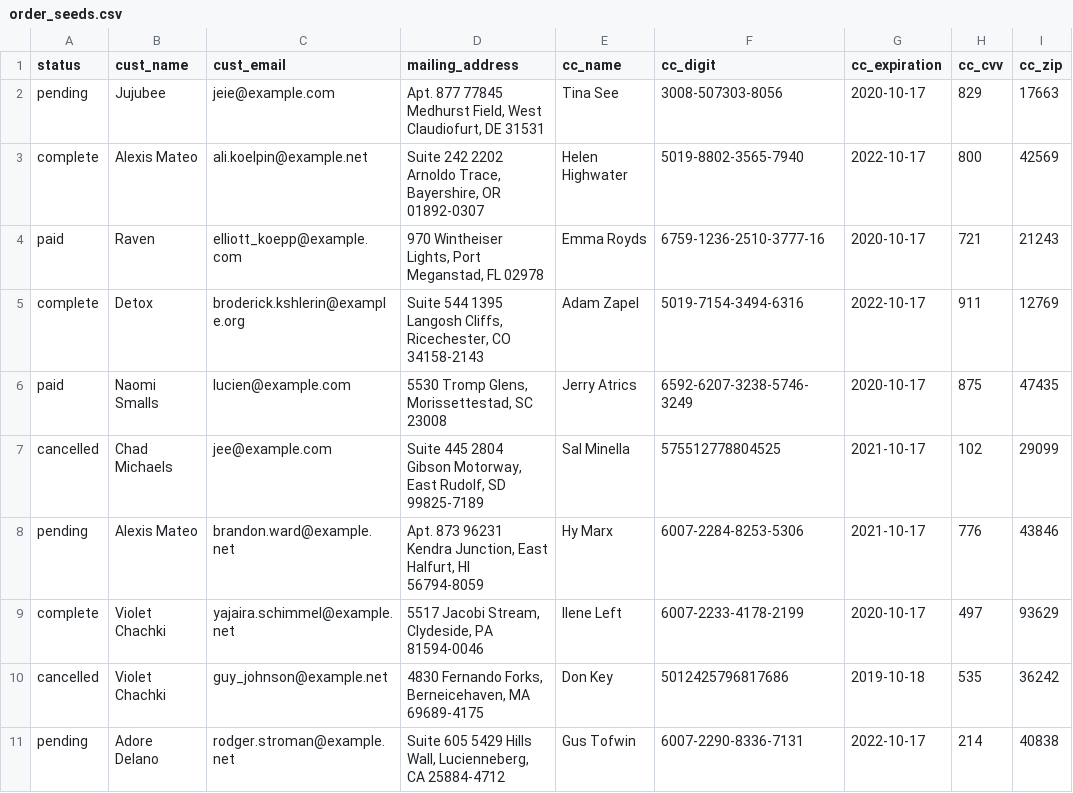
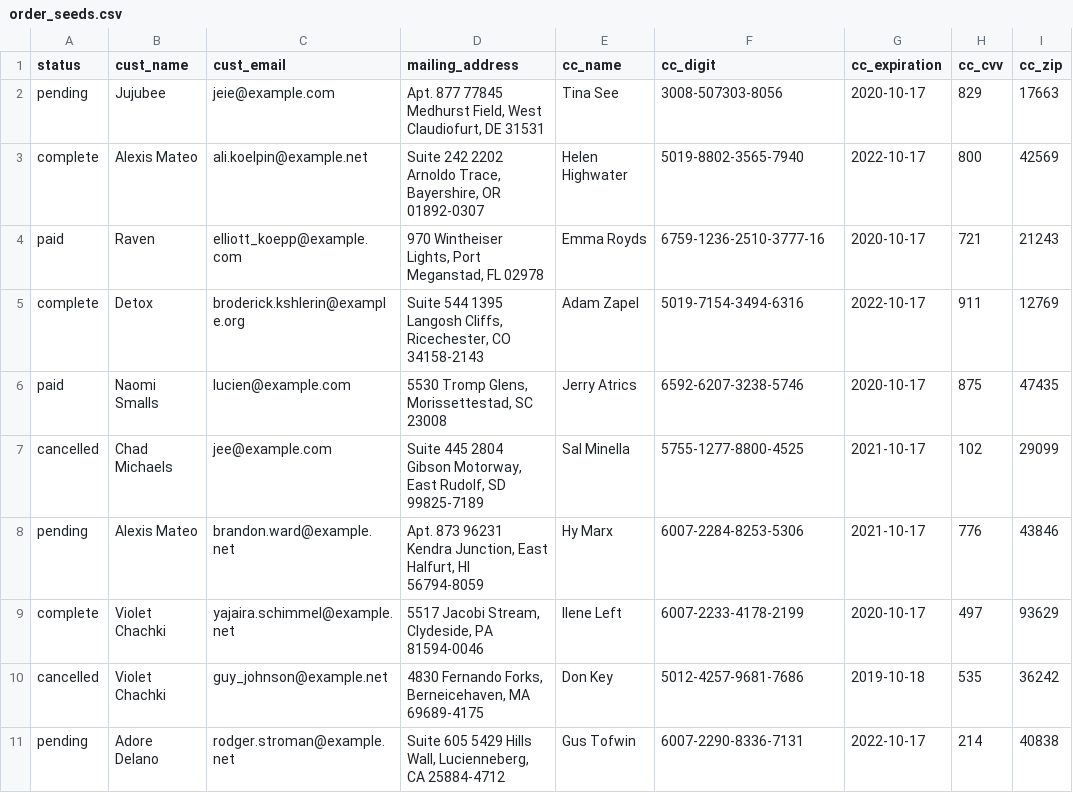
Before and after one commit to elle-johnnie/betsy, a CSV file: db/order_seeds.csv, drawn as a sheet.

Commit message:
added seed file

```diff
--- a/db/order_seeds.csv
+++ b/db/order_seeds.csv
@@ -5,7 +5,7 @@ paid,Raven,elliott_koepp@example.com,"970 Wintheiser Lights, Port Meganstad, FL
 complete,Detox,broderick.kshlerin@example.org,"Suite 544 1395 Langosh Cliffs, Ricechester, CO 34158-2143",Adam Zapel,5019-7154-3494-6316,2022-10-17,911,12769
-paid,Naomi Smalls,lucien@example.com,"5530 Tromp Glens, Morissettestad, SC 23008",Jerry Atrics,6592-6207-3238-5746-3249,2020-10-17,875,47435
-cancelled,Chad Michaels,jee@example.com,"Suite 445 2804 Gibson Motorway, East Rudolf, SD 99825-7189",Sal Minella,575512778804525,2021-10-17,102,29099
+paid,Naomi Smalls,lucien@example.com,"5530 Tromp Glens, Morissettestad, SC 23008",Jerry Atrics,6592-6207-3238-5746,2020-10-17,875,47435
+cancelled,Chad Michaels,jee@example.com,"Suite 445 2804 Gibson Motorway, East Rudolf, SD 99825-7189",Sal Minella,5755-1277-8800-4525,2021-10-17,102,29099
 pending,Alexis Mateo,brandon.ward@example.net,"Apt. 873 96231 Kendra Junction, East Halfurt, HI 56794-8059",Hy Marx,6007-2284-8253-5306,2021-10-17,776,43846
 complete,Violet Chachki,yajaira.schimmel@example.net,"5517 Jacobi Stream, Clydeside, PA 81594-0046",Ilene Left,6007-2233-4178-2199,2020-10-17,497,93629
-cancelled,Violet Chachki,guy_johnson@example.net,"4830 Fernando Forks, Berneicehaven, MA 69689-4175",Don Key,5012425796817686,2019-10-18,535,36242
+cancelled,Violet Chachki,guy_johnson@example.net,"4830 Fernando Forks, Berneicehaven, MA 69689-4175",Don Key,5012-4257-9681-7686,2019-10-18,535,36242
 pending,Adore Delano,rodger.stroman@example.net,"Suite 605 5429 Hills Wall, Lucienneberg, CA 25884-4712",Gus Tofwin,6007-2290-8336-7131,2022-10-17,214,40838
```
Also changed, not shown: 1 other file.
